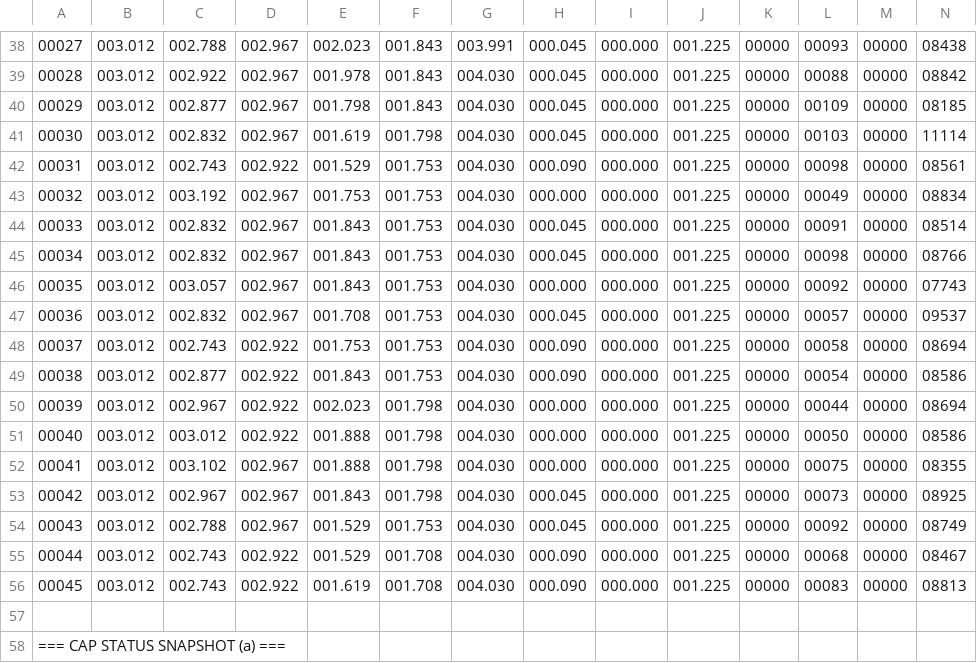
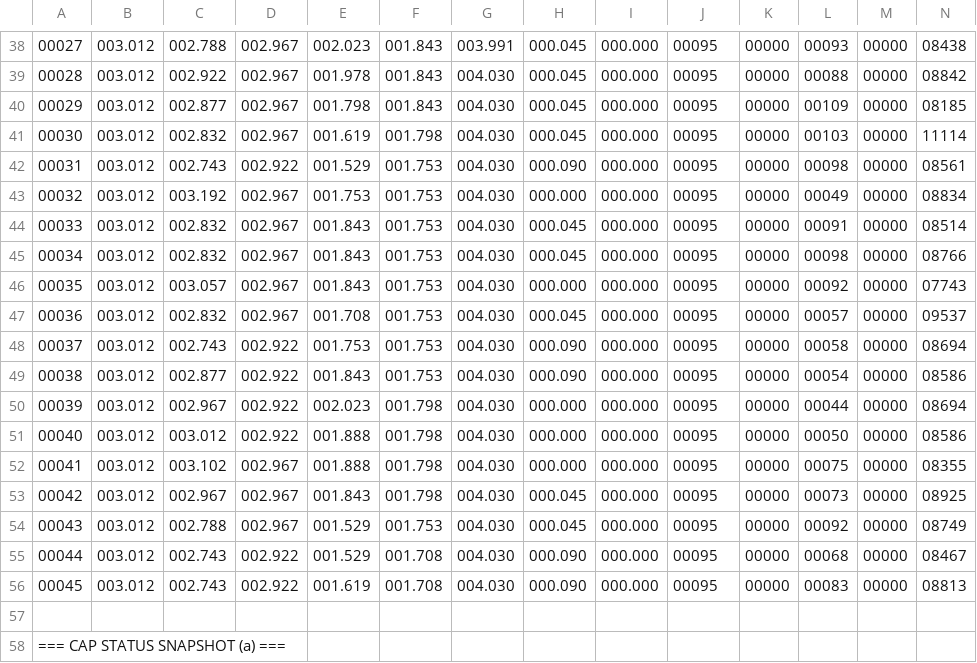
Before and after one commit to gmiedema-cse/cse-log-receiver-, a CSV file: logs/Denny_Scully_CSE_Marine_82BA_pqGlAg_20260721_165408.csv, drawn as a sheet; only a part is shown, gaps mark what is left out; the diff covers the shown part only; the diff names each change by its address in the sheet, - before the commit and + after, or states it on an @@ line.

```diff
--- a/logs/Denny_Scully_CSE_Marine_82BA_pqGlAg_20260721_165408.csv
+++ b/logs/Denny_Scully_CSE_Marine_82BA_pqGlAg_20260721_165408.csv
-J38:J56: 001.225
+J38:J56: 00095
```
Also changed, not shown: 28 edited cells elsewhere in this file.
